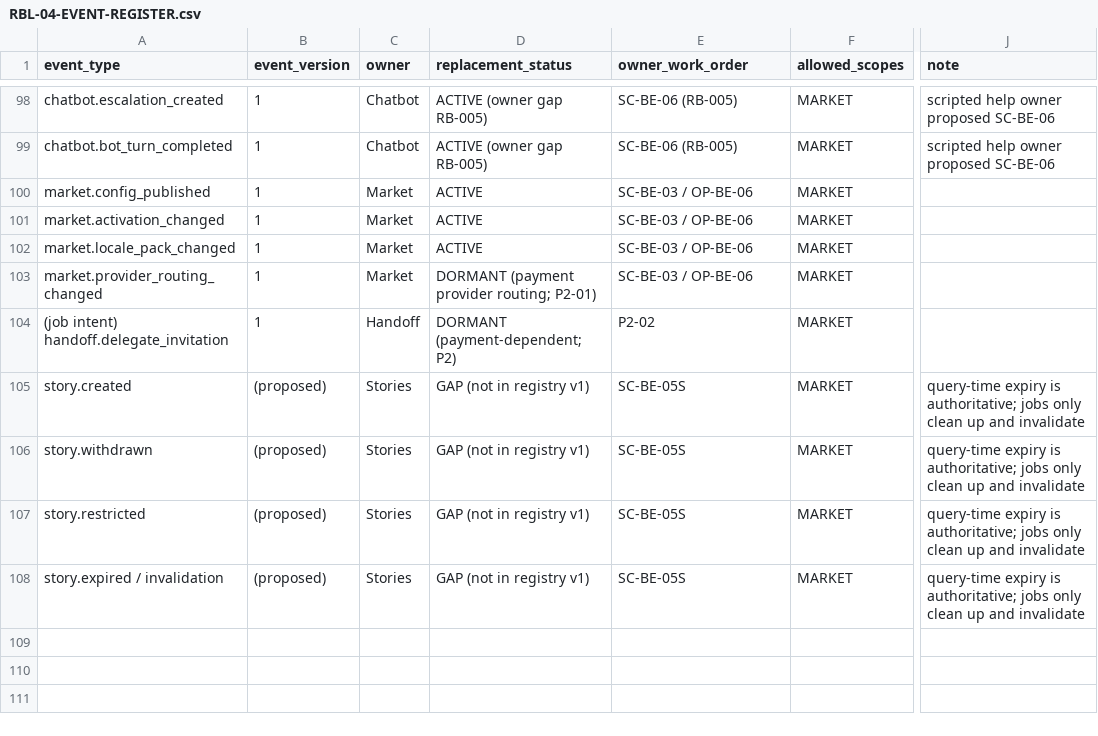
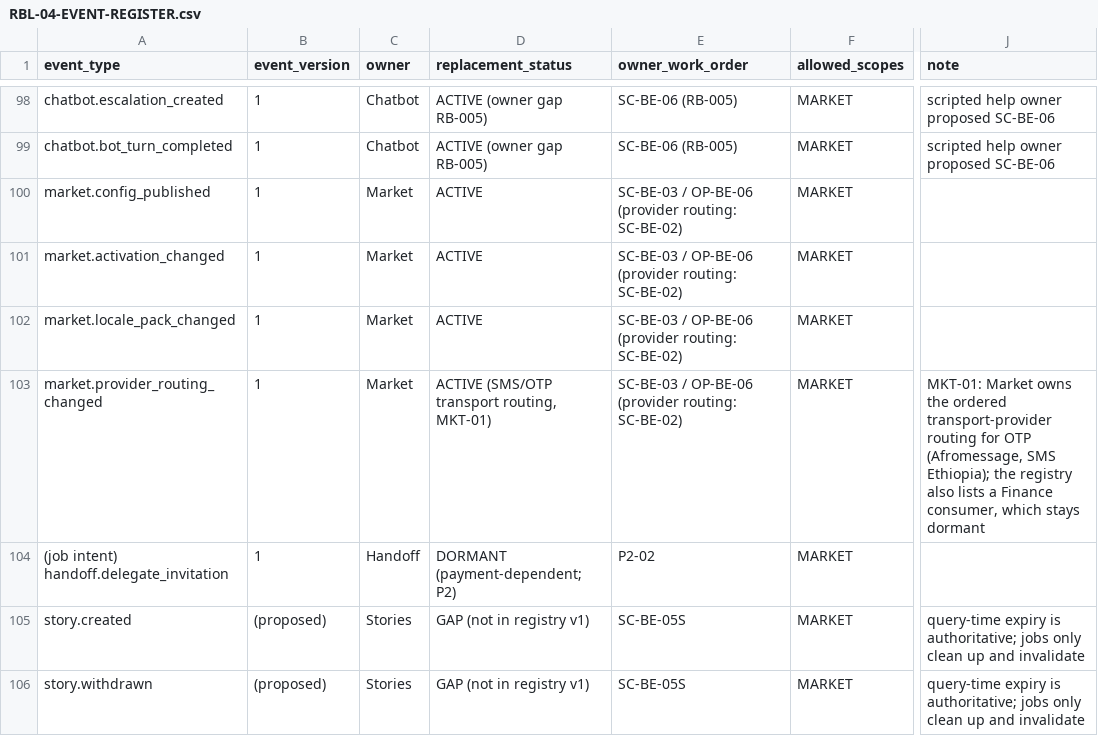
Before and after one commit to Adulis-Socom/Adulis-MobileApp, a CSV file: docs/rebuild/RBL-04-EVENT-REGISTER.csv, drawn as a sheet; only a part is shown, gaps mark what is left out; the shorter side is filled out with more unchanged rows; the diff names each change by its address in the sheet, - before the commit and + after, or states it on an @@ line.

```diff
--- a/docs/rebuild/RBL-04-EVENT-REGISTER.csv
+++ b/docs/rebuild/RBL-04-EVENT-REGISTER.csv
-E100:E103 (owner_work_order): SC-BE-03 / OP-BE-06
+E100:E103 (owner_work_order): SC-BE-03 / OP-BE-06 (provider routing: SC-BE-02)
-D103 (replacement_status): DORMANT (payment provider routing; P2-01)
+D103 (replacement_status): ACTIVE (SMS/OTP transport routing, MKT-01)
-J103 (note): (empty)
+J103 (note): MKT-01: Market owns the ordered transport-provider routing for OTP (Afromessage, SMS Ethiopia); the registry also lists a Finance consumer, which stays dormant
```
Also changed, not shown: docs/rebuild/GOV-04-REGRESSION-MAP.csv, 9 other files.
